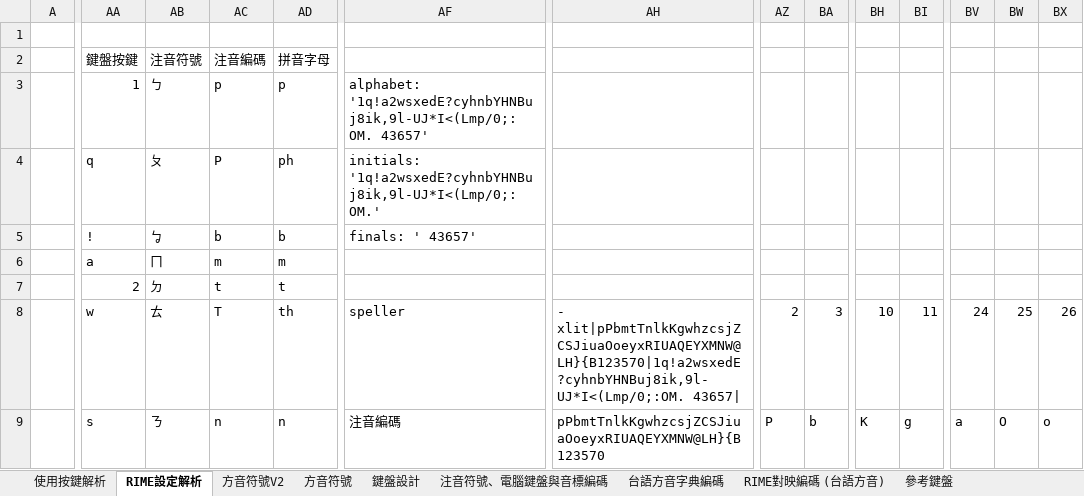
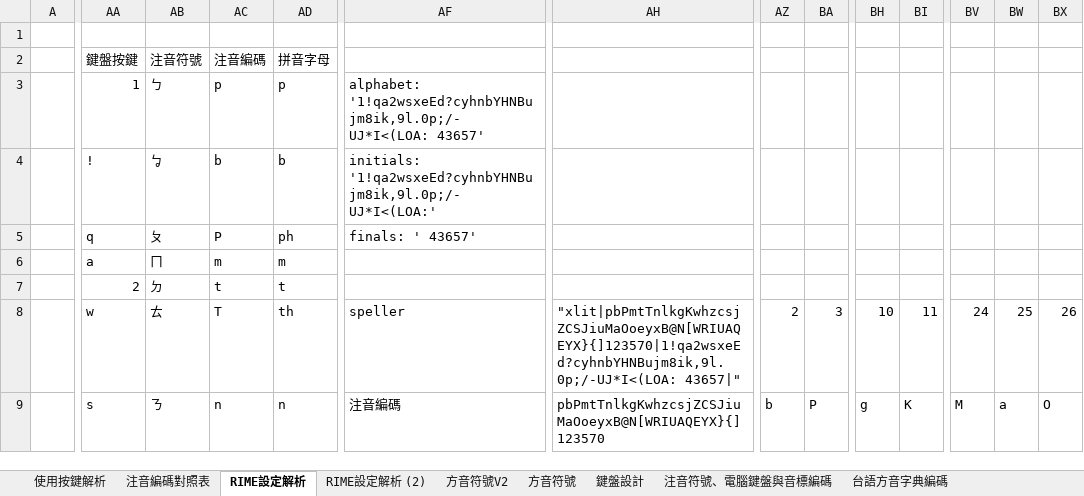
Before and after one commit to AlanJui/rime-tlpa, an Excel workbook: docs/鍵盤設計規格_台語方音.xlsx, sheet RIME設定解析, drawn as a sheet; only a part is shown, gaps mark what is left out; values as stored, in another font and other column widths than the file's, no cell formats; conditional formats and table styles not drawn; the diff covers the shown part only; the diff names each change by its address in the sheet, - before the commit and + after, or states it on an @@ line.

```diff
--- a/docs/鍵盤設計規格_台語方音.xlsx (sheet RIME設定解析)
+++ b/docs/鍵盤設計規格_台語方音.xlsx (sheet RIME設定解析)
+sheet tab: 注音編碼對照表
+sheet tab: RIME設定解析 (2)
-AF3: alphabet: '1q!a2wsxedE?cyhnbYHNBuj8ik,9l-UJ*I<(Lmp/0;:OM. 43657'
+AF3: alphabet: '1!qa2wsxeEd?cyhnbYHNBujm8ik,9l.0p;/-UJ*I<(LOA: 43657'
-AA4: q
+AA4: !
-AB4: ㄆ
+AB4: ㆠ
-AC4: P
+AC4: b
-AD4: ph
+AD4: b
-AF4: initials: '1q!a2wsxedE?cyhnbYHNBuj8ik,9l-UJ*I<(Lmp/0;:OM.'
+AF4: initials: '1!qa2wsxeEd?cyhnbYHNBujm8ik,9l.0p;/-UJ*I<(LOA:'
-AA5: !
+AA5: q
-AB5: ㆠ
+AB5: ㄆ
-AC5: b
+AC5: P
-AD5: b
+AD5: ph
-AH8: - xlit|pPbmtTnlkKgwhzcsjZCSJiuaOoeyxRIUAQEYXMNW@LH}{B123570|1q!a2wsxedE?cyhnbYHNBuj8ik,9l-UJ*I<(Lmp/0;:OM. 43657|
+AH8: "xlit|pbPmtTnlkgKwhzcsjZCSJiuMaOoeyxB@N[WRIUAQEYX}{]123570|1!qa2wsxeEd?cyhnbYHNBujm8ik,9l.0p;/-UJ*I<(LOA: 43657|"
-AH9: pPbmtTnlkKgwhzcsjZCSJiuaOoeyxRIUAQEYXMNW@LH}{B123570
+AH9: pbPmtTnlkgKwhzcsjZCSJiuMaOoeyxB@N[WRIUAQEYX}{]123570
-AZ9: P
+AZ9: b
-BA9: b
+BA9: P
-BH9: K
+BH9: g
-BI9: g
+BI9: K
-BV9: a
+BV9: M
-BW9: O
+BW9: a
-BX9: o
+BX9: O
```
Also changed, not shown: 229 edited cells elsewhere in this sheet, cell formats, 4 other files.
